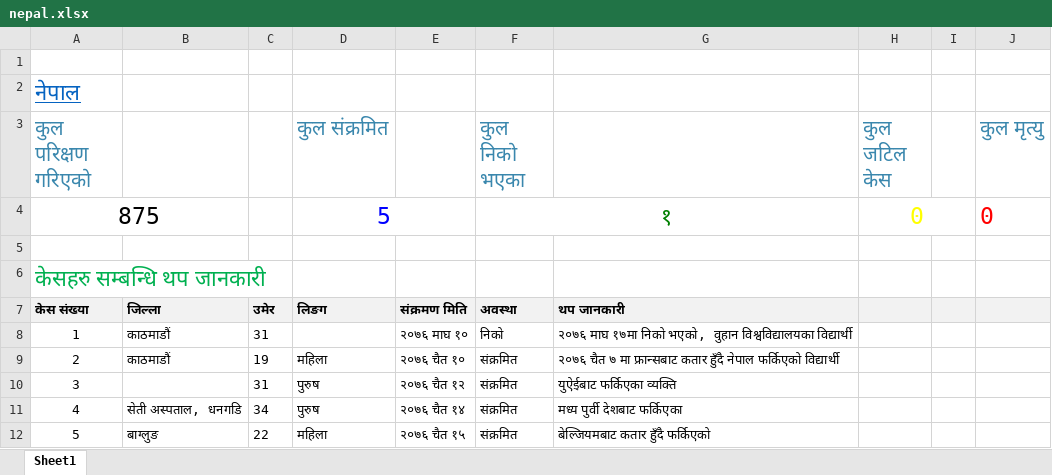
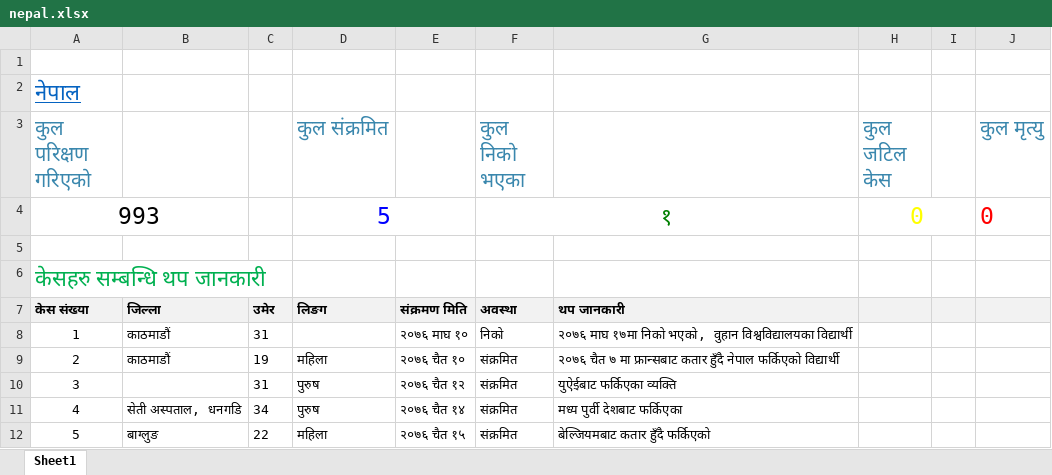
Before and after one commit to bibhadhungel/covidnepal.github.io, an Excel workbook: nepal.xlsx, sheet Sheet1, drawn as a sheet; values as stored, in another font and other column widths than the file's, no borders; the diff names each change by its address in the sheet, - before the commit and + after, or states it on an @@ line.

```diff
--- a/nepal.xlsx (sheet Sheet1)
+++ b/nepal.xlsx (sheet Sheet1)
-A4 (कुल परिक्षण गरिएको): 875
+A4 (कुल परिक्षण गरिएको): 993
```
Also changed, not shown: world.xlsx, 12 other files.
